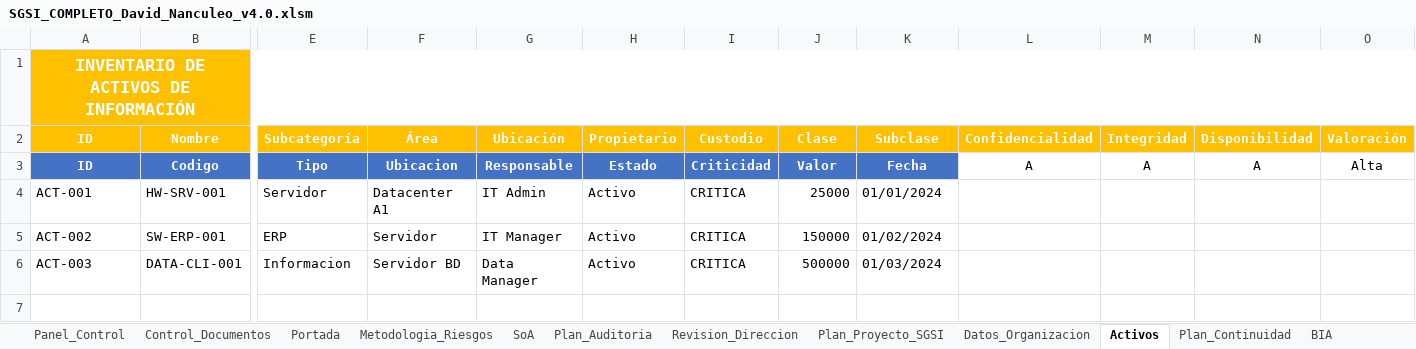
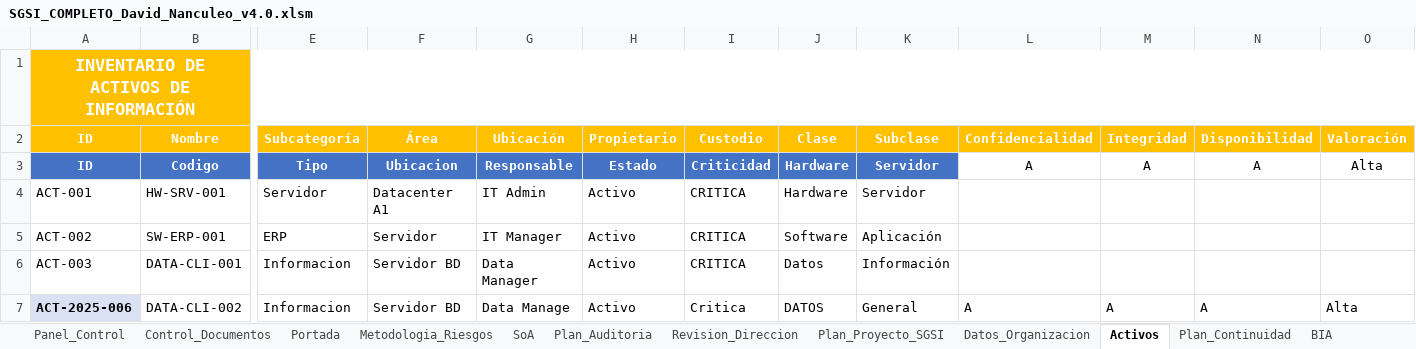
Before and after one commit to david-tkd203/ciberseguridad_auditoria, an Excel workbook: SGSI_COMPLETO_David_Nanculeo_v4.0.xlsm, sheet Activos, drawn as a sheet; only a part is shown, gaps mark what is left out; values as stored, in another font and other column widths than the file's, no borders; rows hold the shown columns only; the diff names each change by its address in the sheet, - before the commit and + after, or states it on an @@ line.

```diff
--- a/SGSI_COMPLETO_David_Nanculeo_v4.0.xlsm (sheet Activos)
+++ b/SGSI_COMPLETO_David_Nanculeo_v4.0.xlsm (sheet Activos)
-J3 (Clase): Valor
+J3 (Clase): Hardware
-K3 (Subclase): Fecha
+K3 (Subclase): Servidor
-J4 (Clase): 25000
+J4 (Clase): Hardware
-K4 (Subclase): 01/01/2024
+K4 (Subclase): Servidor
-J5 (Clase): 150000
+J5 (Clase): Software
-K5 (Subclase): 01/02/2024
+K5 (Subclase): Aplicación
-J6 (Clase): 500000
+J6 (Clase): Datos
-K6 (Subclase): 01/03/2024
+K6 (Subclase): Información
+row 7: ACT-2025-006 | DATA-CLI-002 | Informacion | Servidor BD | Data Manage | Activo | Critica | DATOS | General | A | A | A | Alta
```
Also changed, not shown: sheet Log_Acciones, sheet Dashboard, sheet Matriz_Riesgos, sheet Plan_Tratamiento, sheet Panel_Control, charts or pictures, 4 other files.
